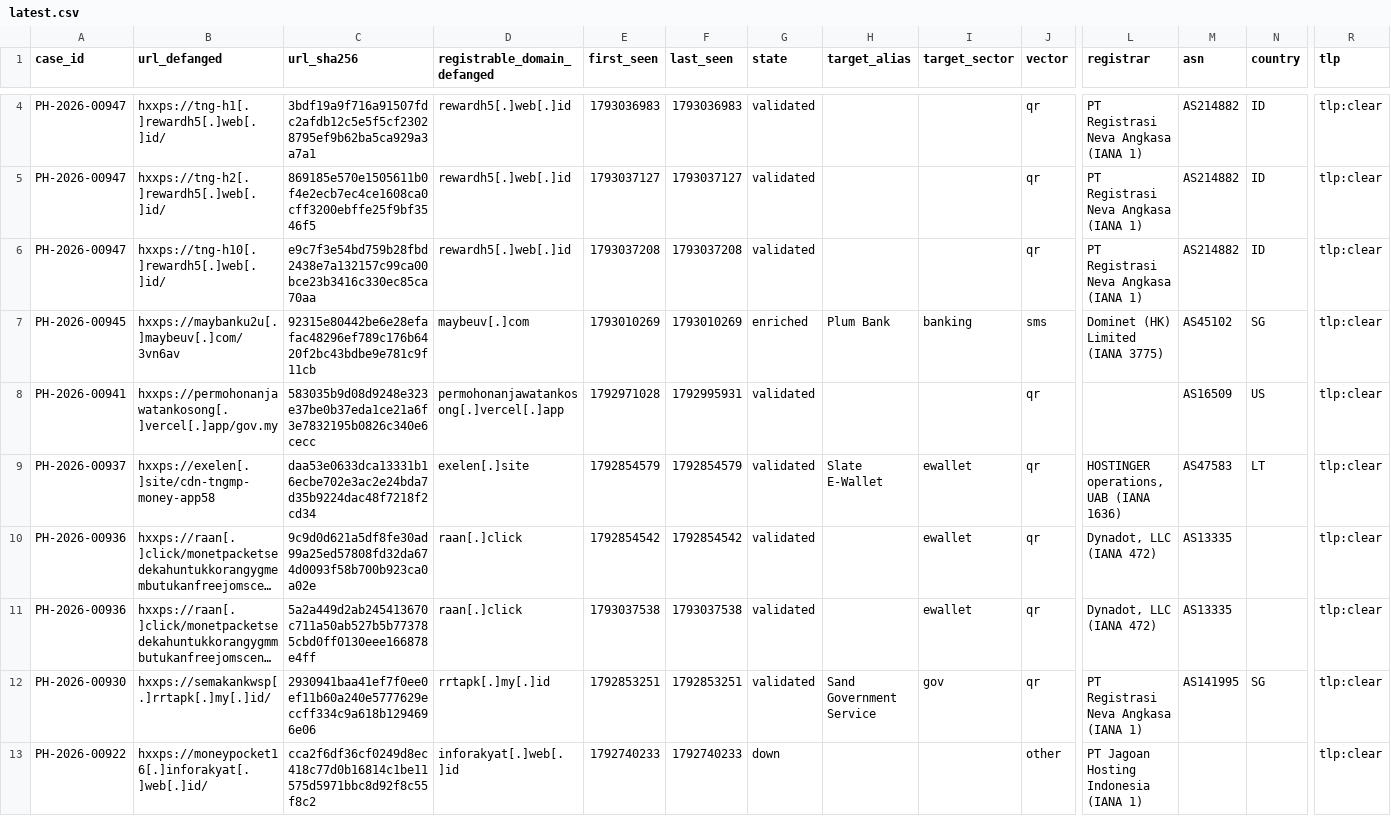
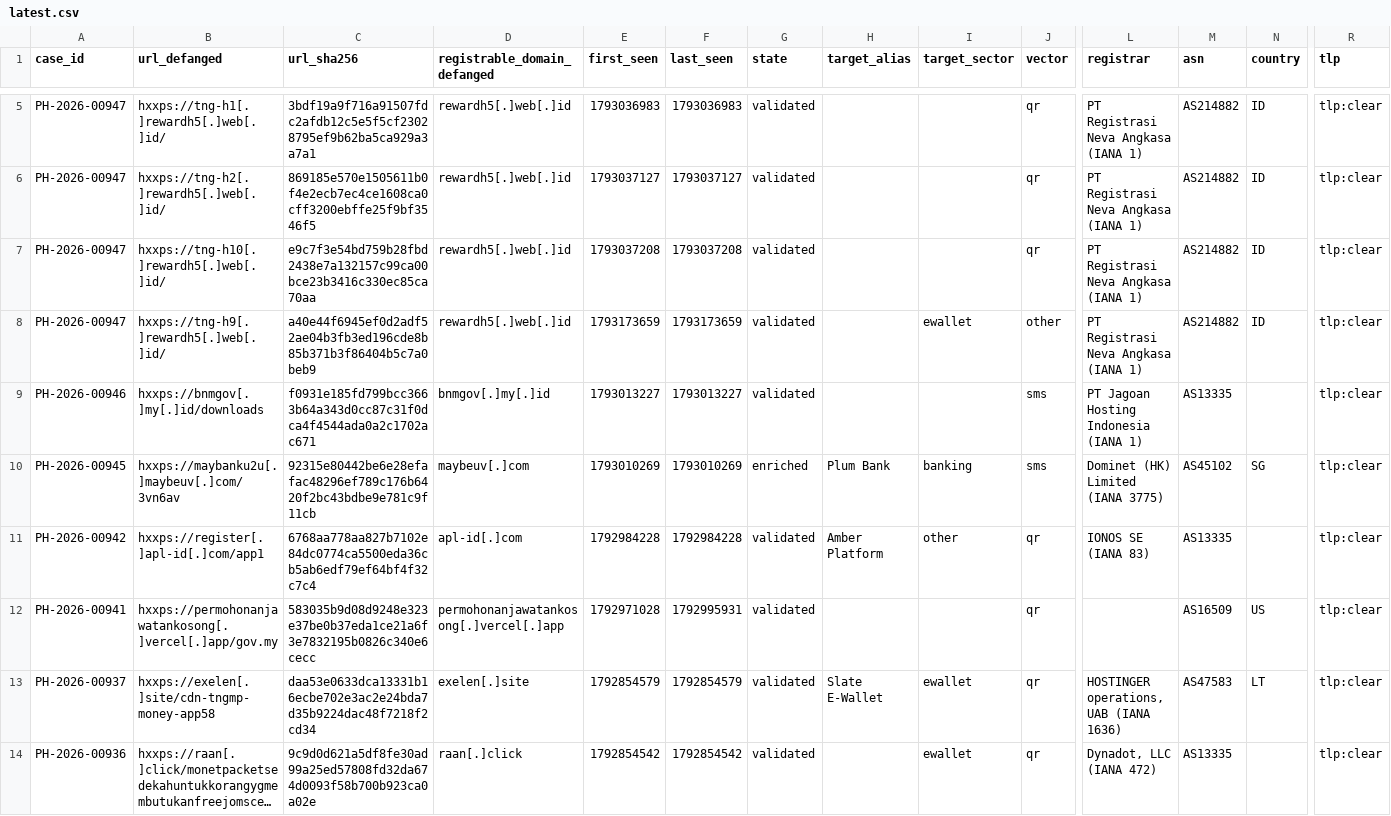
Before and after one commit to rectifyq/phishhunt-feed, a CSV file: feeds/latest.csv, drawn as a sheet; only a part is shown, gaps mark what is left out; the shorter side is filled out with more unchanged rows; long unchanged cells end in …; rows hold the shown columns only; the diff covers the shown part only; the diff names each change by its address in the sheet, - before the commit and + after, or states it on an @@ line.

```diff
--- a/feeds/latest.csv
+++ b/feeds/latest.csv
+row 8: PH-2026-00947 | hxxps://tng-h9[.]rewardh5[.]web[.]id/ | a40e44f6945ef0d2adf52ae04b3fb3ed196cde8b85b371b3f86404b5c7a0beb9 | rewardh5[.]web[.]id | 1793173659 | 1793173659 | validated |  | ewallet | other | PT Registrasi Neva Angkasa (IANA 1) | AS214882 | ID | tlp:clear
+row 9: PH-2026-00946 | hxxps://bnmgov[.]my[.]id/downloads | f0931e185fd799bcc3663b64a343d0cc87c31f0dca4f4544ada0a2c1702ac671 | bnmgov[.]my[.]id | 1793013227 | 1793013227 | validated |  |  | sms | PT Jagoan Hosting Indonesia (IANA 1) | AS13335 |  | tlp:clear
+row 11: PH-2026-00942 | hxxps://register[.]apl-id[.]com/app1 | 6768aa778aa827b7102e84dc0774ca5500eda36cb5ab6edf79ef64bf4f32c7c4 | apl-id[.]com | 1792984228 | 1792984228 | validated | Amber Platform | other | qr | IONOS SE (IANA 83) | AS13335 |  | tlp:clear
```
Also changed, not shown: 9 added rows elsewhere in this file, 1 other file.
